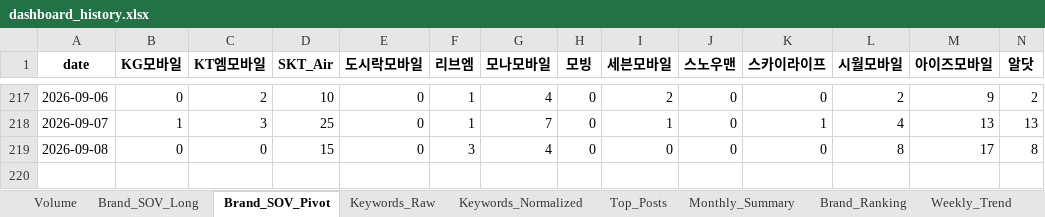
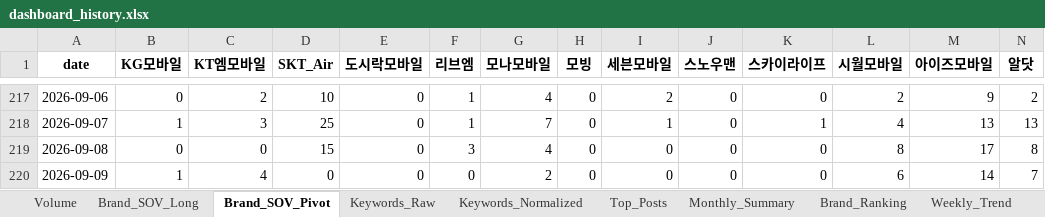
Before and after one commit to rodolfochoi911-lgtm/mvno-market-monitor, an Excel workbook: data/dashboard_history.xlsx, sheet Brand_SOV_Pivot, drawn as a sheet; only a part is shown, gaps mark what is left out; values as stored, in another font and other column widths than the file's, no borders; rows hold the shown columns only; the diff names each change by its address in the sheet, - before the commit and + after, or states it on an @@ line.

```diff
--- a/data/dashboard_history.xlsx (sheet Brand_SOV_Pivot)
+++ b/data/dashboard_history.xlsx (sheet Brand_SOV_Pivot)
+row 220: 2026-09-09 | 1 | 4 | 0 | 0 | 0 | 2 | 0 | 0 | 0 | 0 | 6 | 14 | 7
```
Also changed, not shown: sheet Top_Posts, sheet Keyword_Spike, sheet Brand_Ranking, sheet Brand_SOV_Long, sheet Keywords_Normalized, sheet Keywords_Raw, 3 more sheets.
